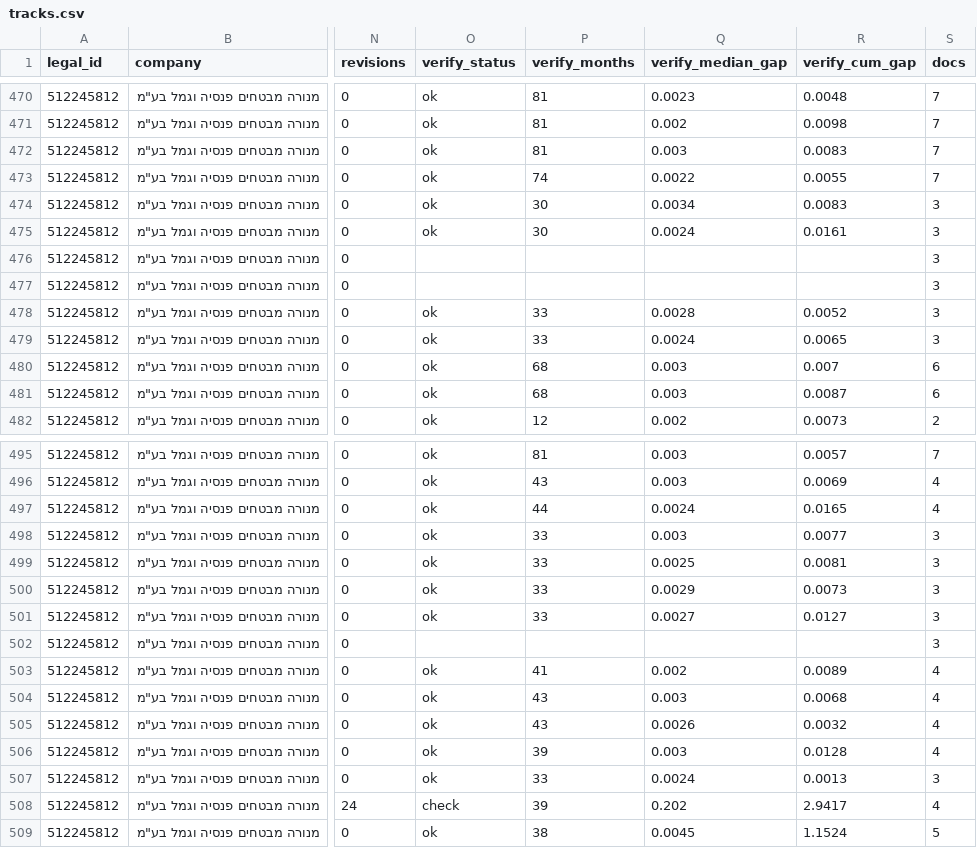
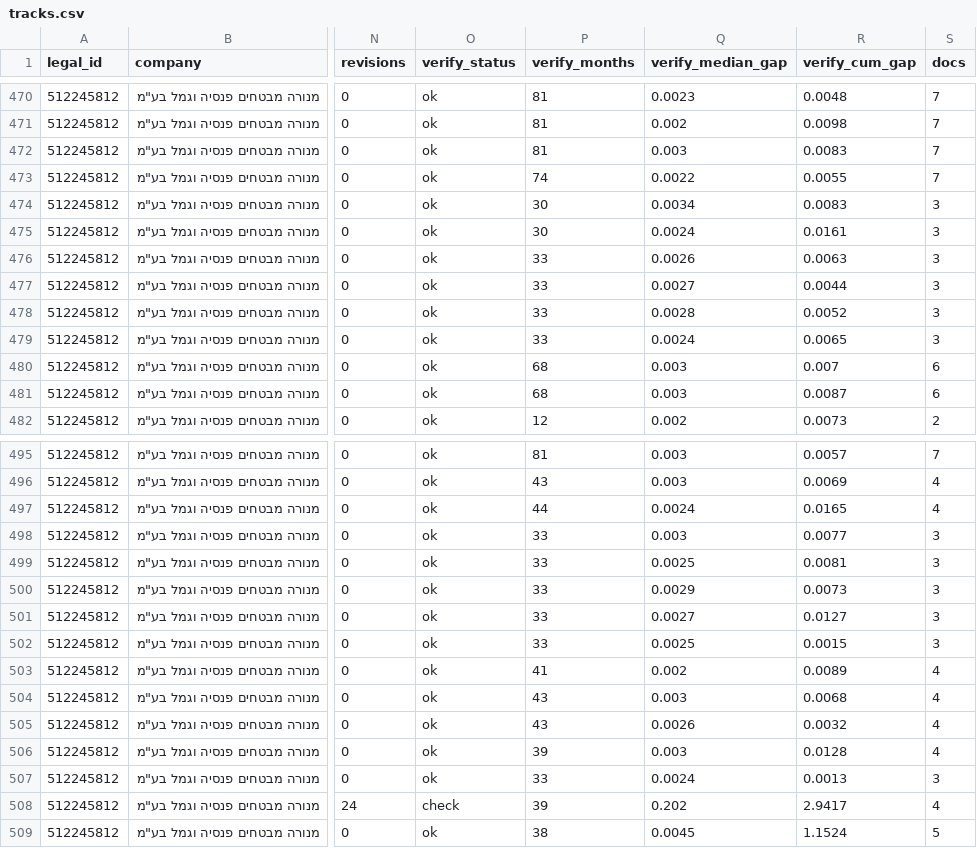
Before and after one commit to Revach123/MASLULIM, a CSV file: returns/tracks.csv, drawn as a sheet; only a part is shown, gaps mark what is left out; the diff names each change by its address in the sheet, - before the commit and + after, or states it on an @@ line.

```diff
--- a/returns/tracks.csv
+++ b/returns/tracks.csv
-O476:O477 (verify_status): (empty)
+O476:O477 (verify_status): ok
-P476:P477 (verify_months): (empty)
+P476:P477 (verify_months): 33
-Q476 (verify_median_gap): (empty)
+Q476 (verify_median_gap): 0.0026
-R476 (verify_cum_gap): (empty)
+R476 (verify_cum_gap): 0.0063
-Q477 (verify_median_gap): (empty)
+Q477 (verify_median_gap): 0.0027
-R477 (verify_cum_gap): (empty)
+R477 (verify_cum_gap): 0.0044
-O502 (verify_status): (empty)
+O502 (verify_status): ok
-P502 (verify_months): (empty)
+P502 (verify_months): 33
-Q502 (verify_median_gap): (empty)
+Q502 (verify_median_gap): 0.0025
-R502 (verify_cum_gap): (empty)
+R502 (verify_cum_gap): 0.0015
```
Also changed, not shown: returns/verify_gaps.csv, returns/verify_tracks.csv.
